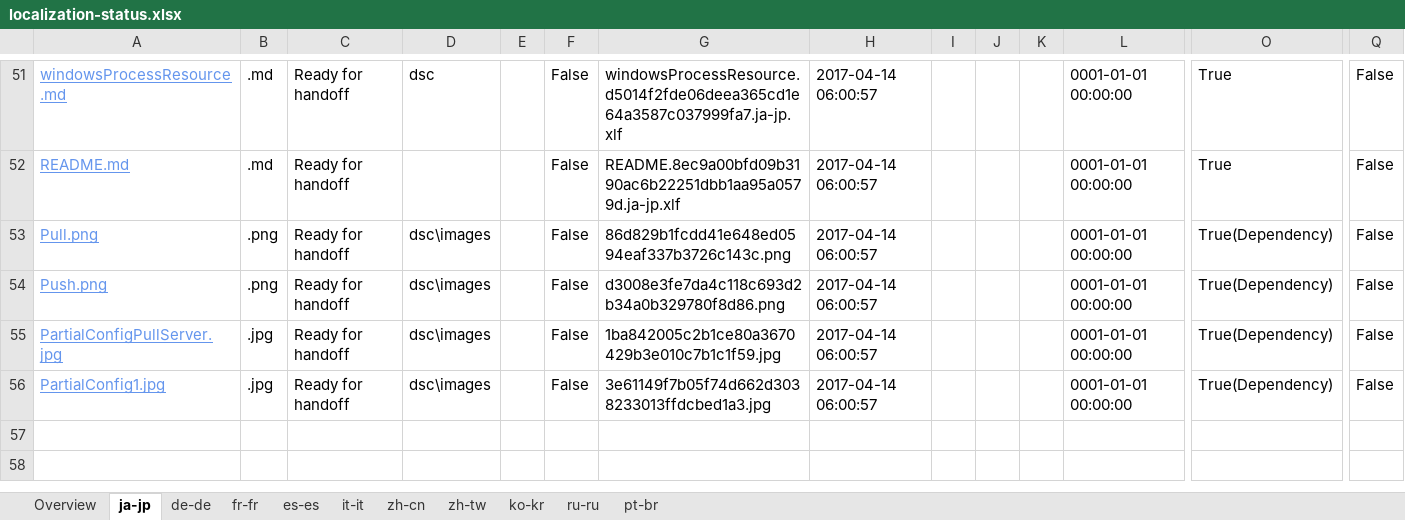
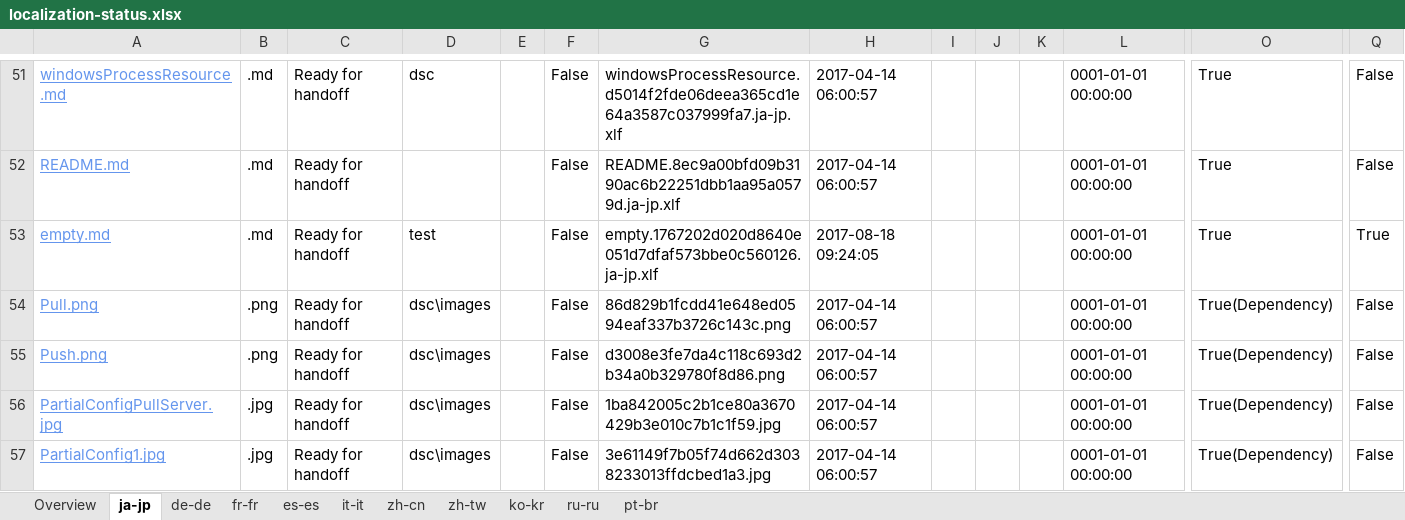
Before and after one commit to OpenLocalizationOrg/PowerShell-Docs.handback, an Excel workbook: ol-handback/OpenLocalizationOrg/PowerShell-Docs/live/localization-status.xlsx, sheet ja-jp, drawn as a sheet; only a part is shown, gaps mark what is left out; values as stored, in another font and other column widths than the file's, no borders; table styles not drawn; rows hold the shown columns only; the diff names each change by its address in the sheet, - before the commit and + after, or states it on an @@ line.

Commit message:
Generate Report for Handoff

```diff
--- a/ol-handback/OpenLocalizationOrg/PowerShell-Docs/live/localization-status.xlsx (sheet ja-jp)
+++ b/ol-handback/OpenLocalizationOrg/PowerShell-Docs/live/localization-status.xlsx (sheet ja-jp)
+row 53: empty.md | .md | Ready for handoff | test |  | False | empty.1767202d020d8640e051d7dfaf573bbe0c560126.ja-jp.xlf | 2017-08-18 09:24:05 |  |  |  | 0001-01-01 00:00:00 | True | True
```
Also changed, not shown: sheet Overview, sheet pt-br, sheet de-de, sheet fr-fr, sheet es-es, sheet it-it, 4 more sheets.
